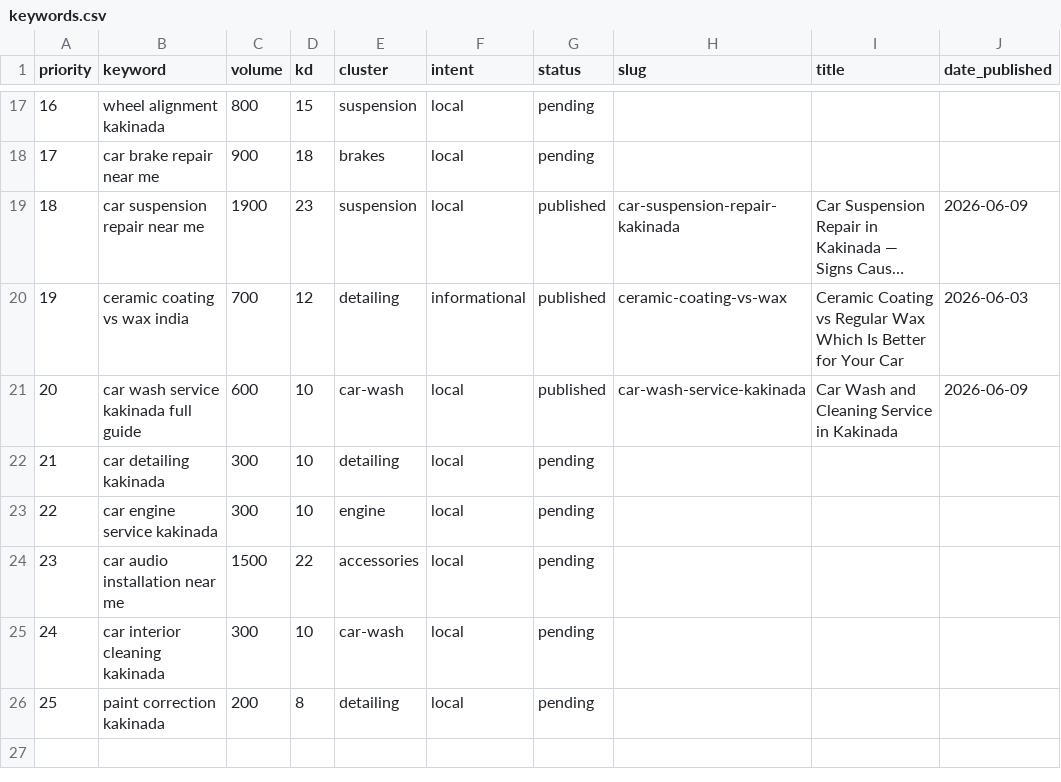
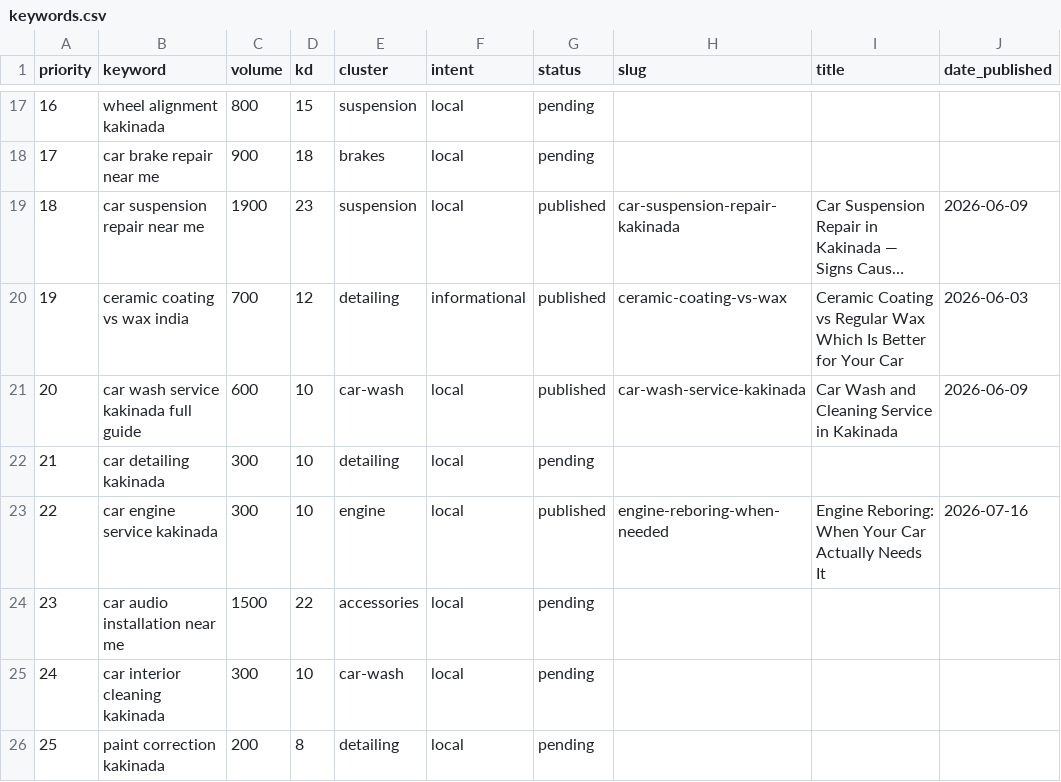
Before and after one commit to Enoshraju7-prog/MMCC-WEBSITE, a CSV file: keywords.csv, drawn as a sheet; only a part is shown, gaps mark what is left out; long unchanged cells end in ….

Commit message:
Add blog post: Engine Reboring: When Your Car Actually Needs It

```diff
--- a/keywords.csv
+++ b/keywords.csv
@@ -22,3 +22,3 @@ priority,keyword,volume,kd,cluster,intent,status,slug,title,date_published
 21,car detailing kakinada,300,10,detailing,local,pending,,,
-22,car engine service kakinada,300,10,engine,local,pending,,,
+22,car engine service kakinada,300,10,engine,local,published,engine-reboring-when-needed,Engine Reboring: When Your Car Actually Needs It,2026-07-16
 23,car audio installation near me,1500,22,accessories,local,pending,,,
```
Also changed, not shown: 1 other file.
